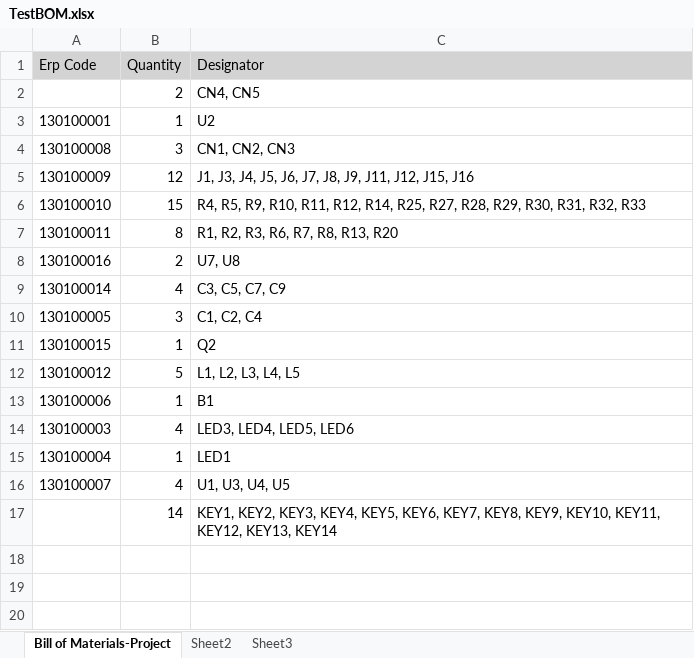
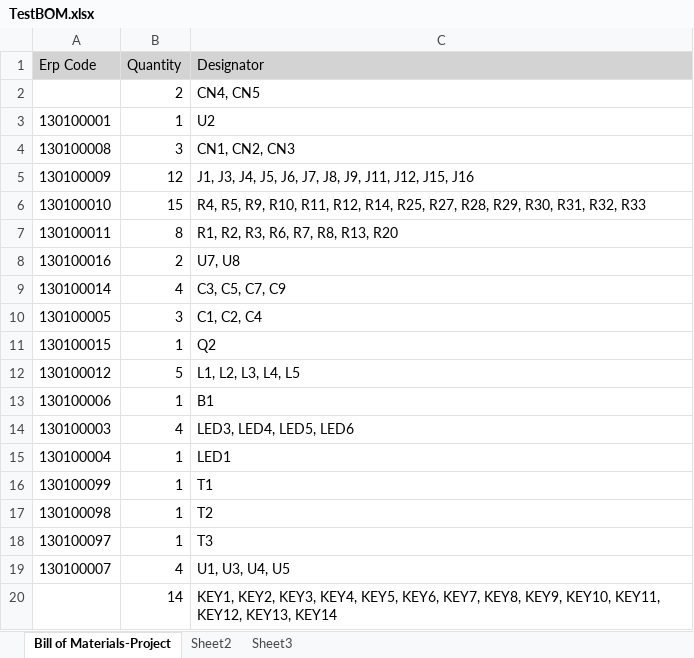
Before and after one commit to coskunergan/Component-Organizer, an Excel workbook: TestBOM.xlsx, sheet Bill of Materials-Project, drawn as a sheet; values as stored, in another font and other column widths than the file's, no borders; the diff names each change by its address in the sheet, - before the commit and + after, or states it on an @@ line.

```diff
--- a/TestBOM.xlsx (sheet Bill of Materials-Project)
+++ b/TestBOM.xlsx (sheet Bill of Materials-Project)
+row 16: 130100099 | 1 | T1
+row 17: 130100098 | 1 | T2
+row 18: 130100097 | 1 | T3
```
Also changed, not shown: TestPLACE.xlsx, 6 other files.
